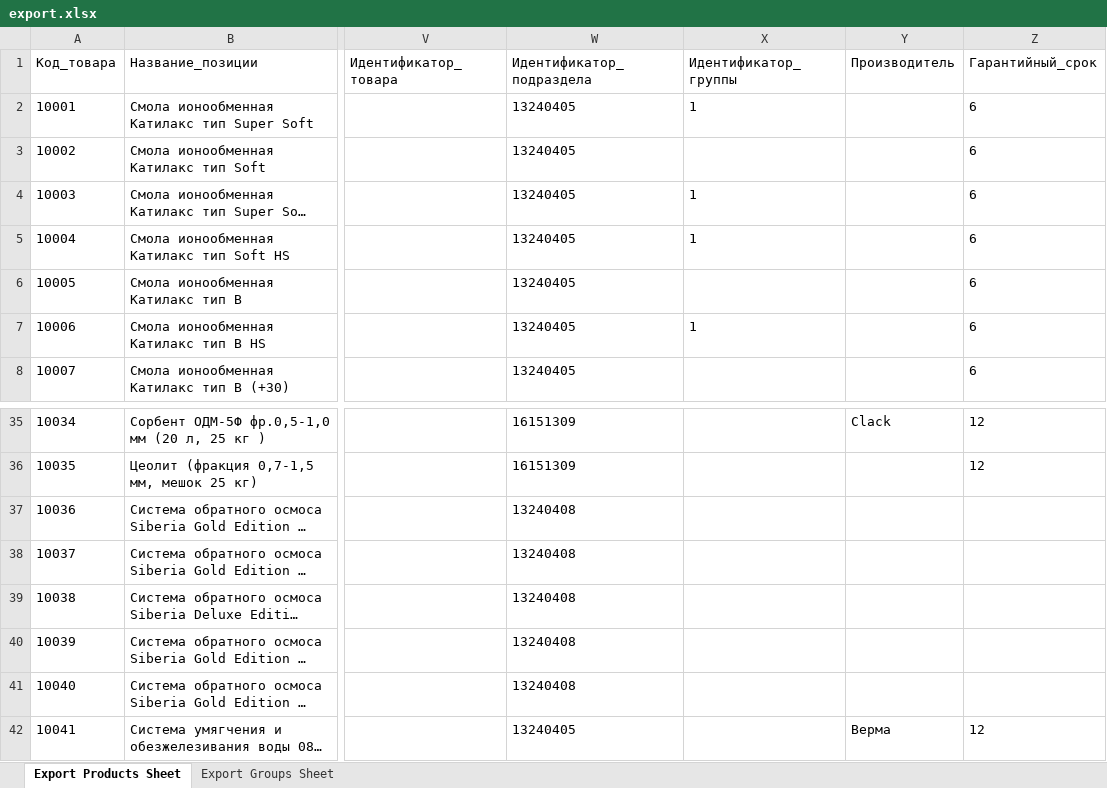
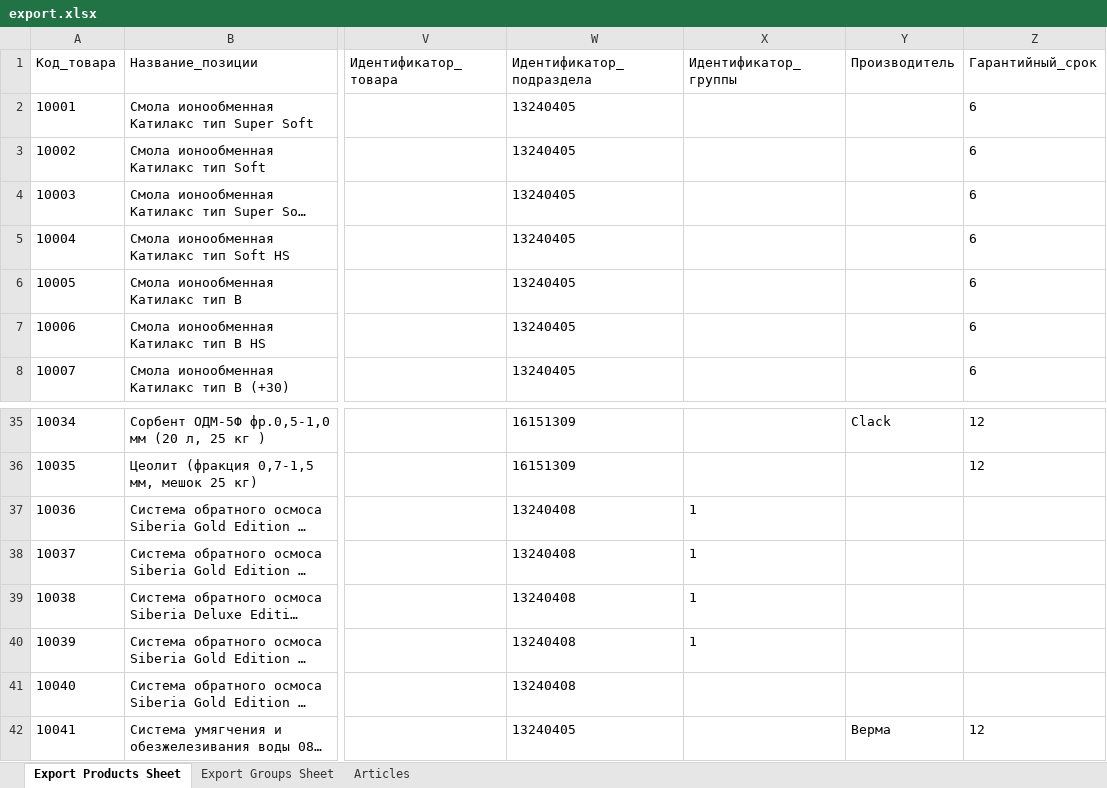
Before and after one commit to makeyousmile/versh, an Excel workbook: export.xlsx, sheet Export Products Sheet, drawn as a sheet; only a part is shown, gaps mark what is left out; long unchanged cells end in …; values as stored, in another font and other column widths than the file's, no borders; the diff names each change by its address in the sheet, - before the commit and + after, or states it on an @@ line.

```diff
--- a/export.xlsx (sheet Export Products Sheet)
+++ b/export.xlsx (sheet Export Products Sheet)
+sheet tab: Articles
-X2 (Идентификатор_группы): 1
+X2 (Идентификатор_группы): (empty)
-X4:X5 (Идентификатор_группы): 1
+X4:X5 (Идентификатор_группы): (empty)
-X7 (Идентификатор_группы): 1
+X7 (Идентификатор_группы): (empty)
-X37:X40 (Идентификатор_группы): (empty)
+X37:X40 (Идентификатор_группы): 1
```
Also changed, not shown: 11 other files.
